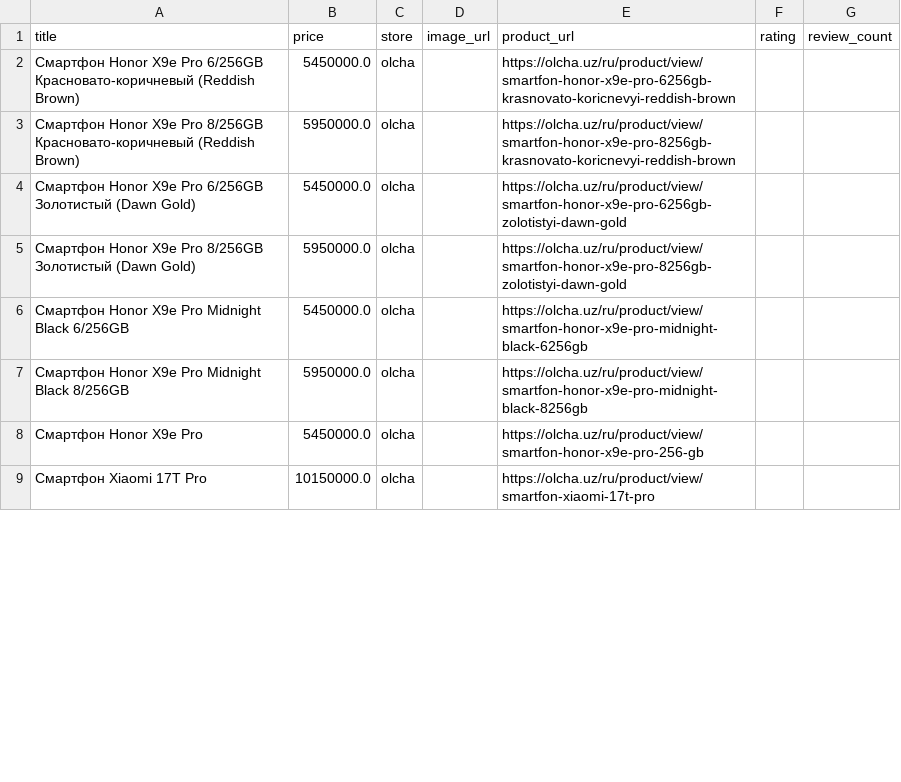
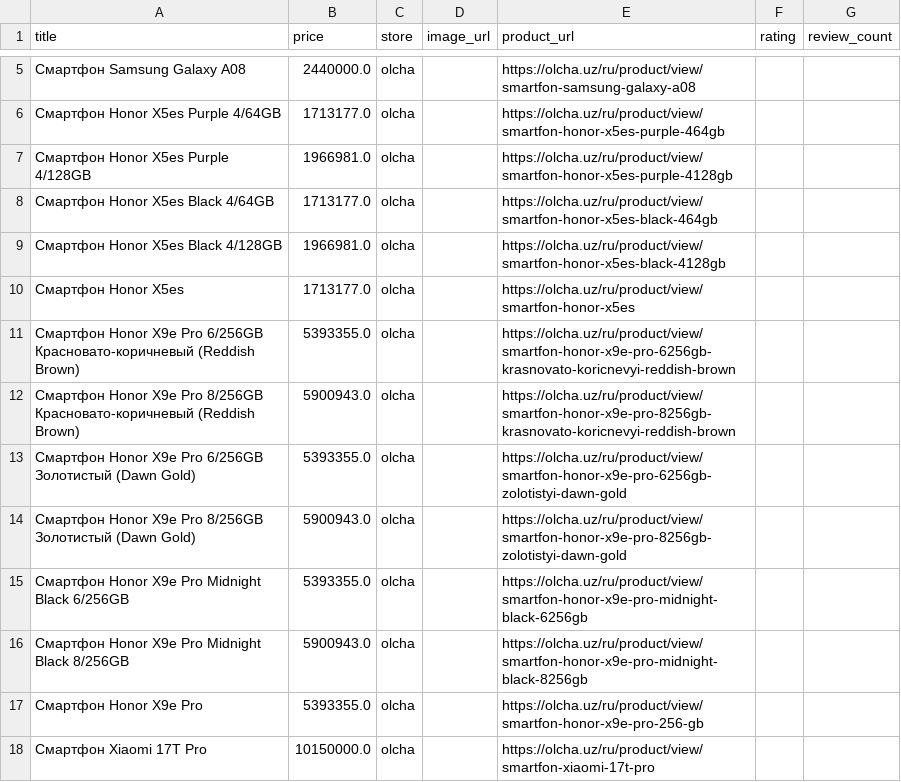
Before and after one commit to soliha10/full-bazar, a CSV file: data/olcha_products.csv, drawn as a sheet; only a part is shown, gaps mark what is left out; the diff covers the shown part only.

```diff
--- a/data/olcha_products.csv
+++ b/data/olcha_products.csv
@@ -2,8 +5,14 @@ title,price,store,image_url,product_url,rating,review_count
-Смартфон Honor X9e Pro 6/256GB Красновато-коричневый (Reddish Brown),5450000.0,olcha,,https://olcha.uz/ru/product/view/smartfon-honor-x9e-pro-6256gb-krasnovato-koricnevyi-reddish-brown,,
-Смартфон Honor X9e Pro 8/256GB Красновато-коричневый (Reddish Brown),5950000.0,olcha,,https://olcha.uz/ru/product/view/smartfon-honor-x9e-pro-8256gb-krasnovato-koricnevyi-reddish-brown,,
-Смартфон Honor X9e Pro 6/256GB Золотистый (Dawn Gold),5450000.0,olcha,,https://olcha.uz/ru/product/view/smartfon-honor-x9e-pro-6256gb-zolotistyi-dawn-gold,,
-Смартфон Honor X9e Pro 8/256GB Золотистый (Dawn Gold),5950000.0,olcha,,https://olcha.uz/ru/product/view/smartfon-honor-x9e-pro-8256gb-zolotistyi-dawn-gold,,
-Смартфон Honor X9e Pro Midnight Black 6/256GB,5450000.0,olcha,,https://olcha.uz/ru/product/view/smartfon-honor-x9e-pro-midnight-black-6256gb,,
-Смартфон Honor X9e Pro Midnight Black 8/256GB,5950000.0,olcha,,https://olcha.uz/ru/product/view/smartfon-honor-x9e-pro-midnight-black-8256gb,,
-Смартфон Honor X9e Pro,5450000.0,olcha,,https://olcha.uz/ru/product/view/smartfon-honor-x9e-pro-256-gb,,
+Смартфон Samsung Galaxy A08,2440000.0,olcha,,https://olcha.uz/ru/product/view/smartfon-samsung-galaxy-a08,,
+Смартфон Honor X5es Purple 4/64GB,1713177.0,olcha,,https://olcha.uz/ru/product/view/smartfon-honor-x5es-purple-464gb,,
+Смартфон Honor X5es Purple 4/128GB,1966981.0,olcha,,https://olcha.uz/ru/product/view/smartfon-honor-x5es-purple-4128gb,,
+Смартфон Honor X5es Black 4/64GB,1713177.0,olcha,,https://olcha.uz/ru/product/view/smartfon-honor-x5es-black-464gb,,
+Смартфон Honor X5es Black 4/128GB,1966981.0,olcha,,https://olcha.uz/ru/product/view/smartfon-honor-x5es-black-4128gb,,
+Смартфон Honor X5es,1713177.0,olcha,,https://olcha.uz/ru/product/view/smartfon-honor-x5es,,
+Смартфон Honor X9e Pro 6/256GB Красновато-коричневый (Reddish Brown),5393355.0,olcha,,https://olcha.uz/ru/product/view/smartfon-honor-x9e-pro-6256gb-krasnovato-koricnevyi-reddish-brown,,
+Смартфон Honor X9e Pro 8/256GB Красновато-коричневый (Reddish Brown),5900943.0,olcha,,https://olcha.uz/ru/product/view/smartfon-honor-x9e-pro-8256gb-krasnovato-koricnevyi-reddish-brown,,
+Смартфон Honor X9e Pro 6/256GB Золотистый (Dawn Gold),5393355.0,olcha,,https://olcha.uz/ru/product/view/smartfon-honor-x9e-pro-6256gb-zolotistyi-dawn-gold,,
+Смартфон Honor X9e Pro 8/256GB Золотистый (Dawn Gold),5900943.0,olcha,,https://olcha.uz/ru/product/view/smartfon-honor-x9e-pro-8256gb-zolotistyi-dawn-gold,,
+Смартфон Honor X9e Pro Midnight Black 6/256GB,5393355.0,olcha,,https://olcha.uz/ru/product/view/smartfon-honor-x9e-pro-midnight-black-6256gb,,
+Смартфон Honor X9e Pro Midnight Black 8/256GB,5900943.0,olcha,,https://olcha.uz/ru/product/view/smartfon-honor-x9e-pro-midnight-black-8256gb,,
+Смартфон Honor X9e Pro,5393355.0,olcha,,https://olcha.uz/ru/product/view/smartfon-honor-x9e-pro-256-gb,,
 Смартфон Xiaomi 17T Pro,10150000.0,olcha,,https://olcha.uz/ru/product/view/smartfon-xiaomi-17t-pro,,
```
Also changed, not shown: 10 added rows, 3 removed rows and 73 edited cells elsewhere in this file, data/asaxiy_products.csv, data/chakana_products.csv, 6 other files.
